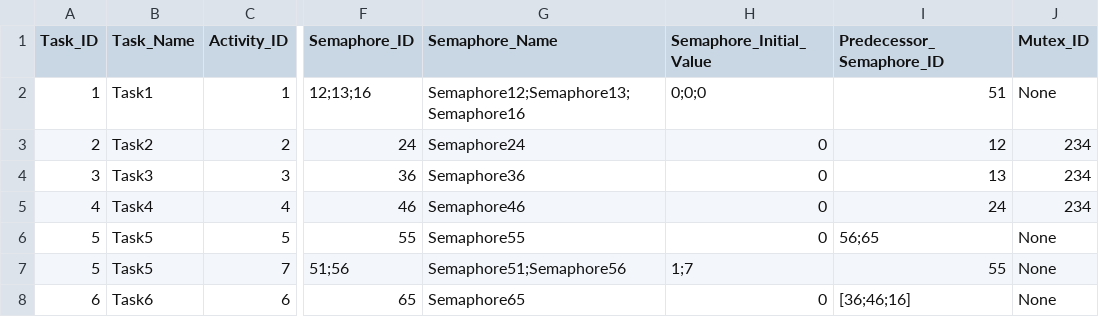
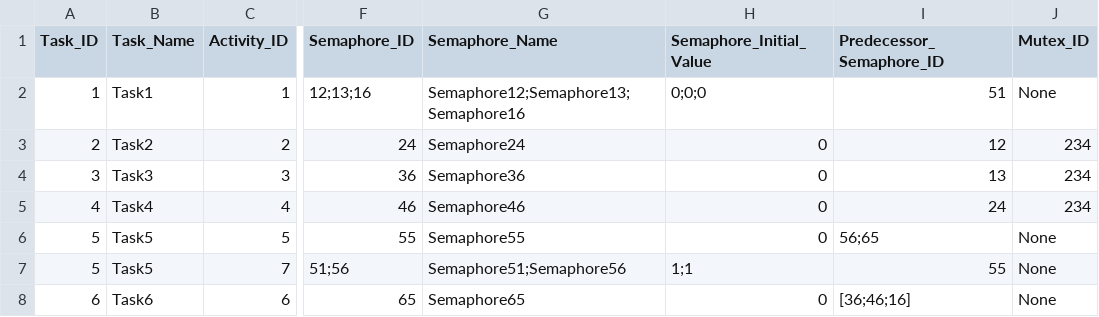
Before and after one commit to AdrianW424/Echtzeitsysteme_Projekt, a CSV file: src/dataTest.csv, drawn as a sheet; only a part is shown, gaps mark what is left out; the diff names each change by its address in the sheet, - before the commit and + after, or states it on an @@ line.

```diff
--- a/src/dataTest.csv
+++ b/src/dataTest.csv
-H7 (Semaphore_Initial_Value): 1;7
+H7 (Semaphore_Initial_Value): 1;1
```
Also changed, not shown: 1 other file.
